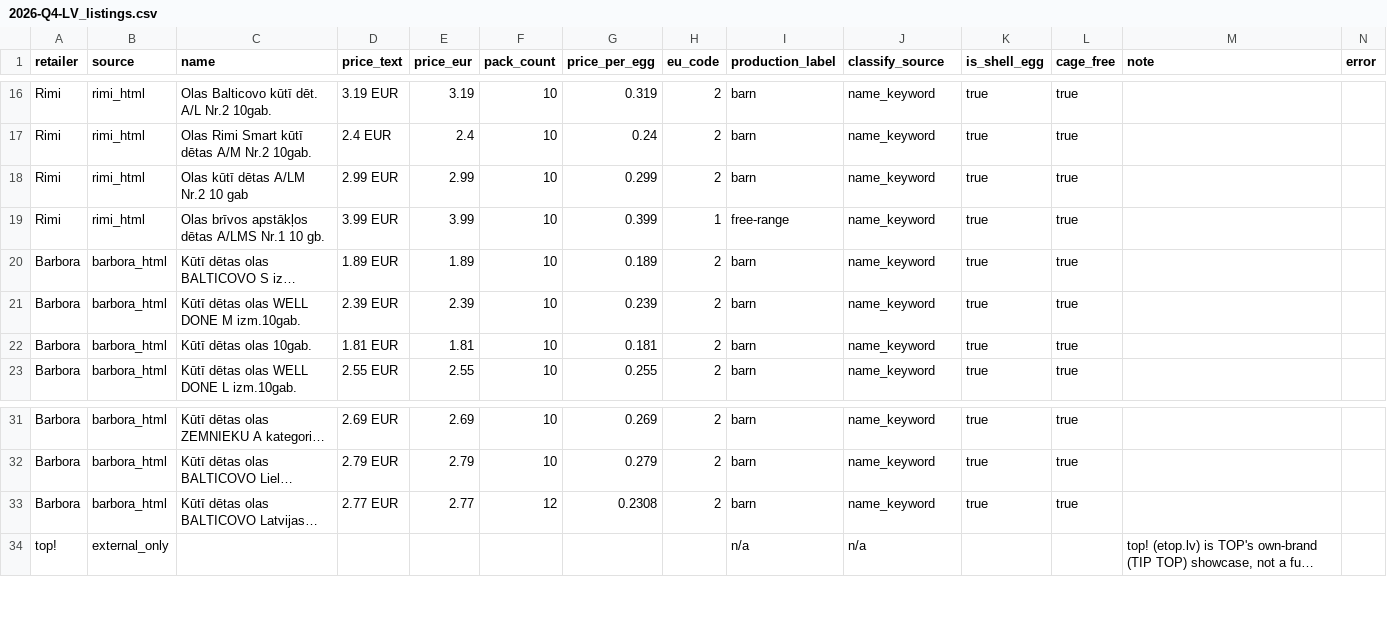
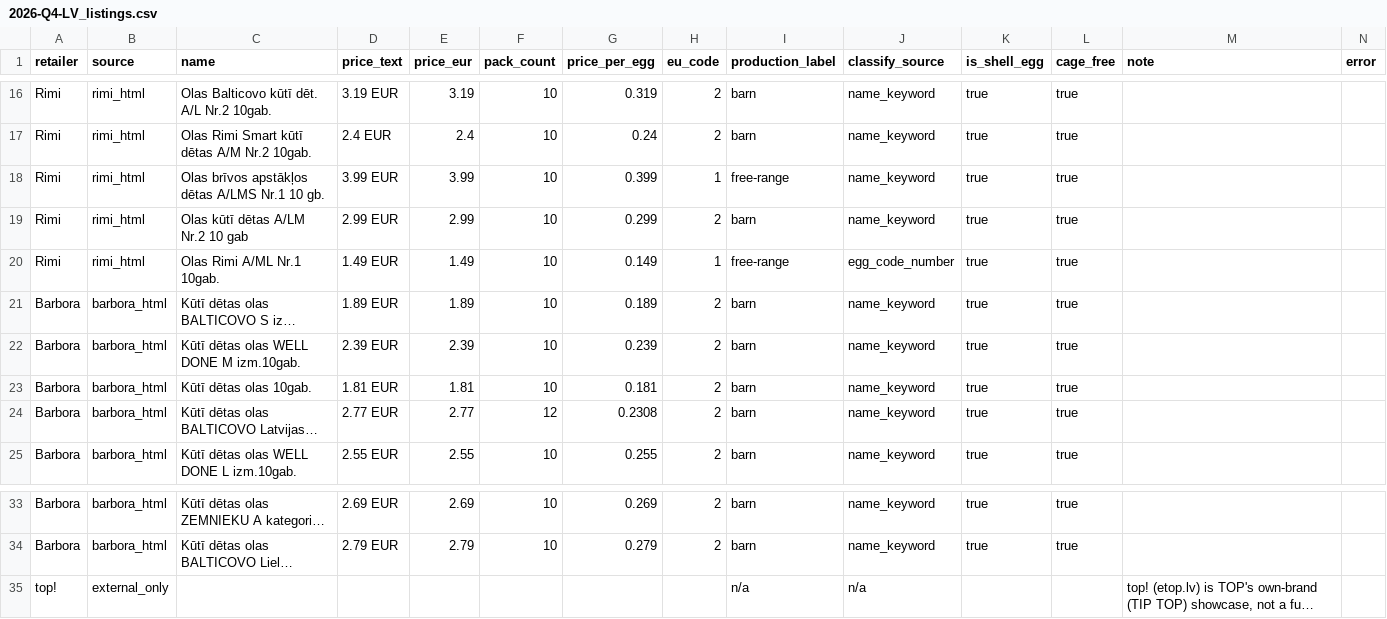
Before and after one commit to akanepajs/olas, a CSV file: scraper/data/raw/2026-Q4-LV_listings.csv, drawn as a sheet; only a part is shown, gaps mark what is left out; long unchanged cells end in …; addresses are those after the commit; the diff names each change by its address in the sheet, - before the commit and + after, or states it on an @@ line.

```diff
--- a/scraper/data/raw/2026-Q4-LV_listings.csv
+++ b/scraper/data/raw/2026-Q4-LV_listings.csv
+row 18: Rimi | rimi_html | Olas brīvos apstākļos dētas A/LMS Nr.1 10 gb. | 3.99 EUR | 3.99 | 10 | 0.399 | 1 | free-range | name_keyword | true | true
-C20 (name): Olas brīvos apstākļos dētas A/LMS Nr.1 10 gb.
+C20 (name): Olas Rimi A/ML Nr.1 10gab.
-D20 (price_text): 3.99 EUR
+D20 (price_text): 1.49 EUR
-E20 (price_eur): 3.99
+E20 (price_eur): 1.49
-G20 (price_per_egg): 0.399
+G20 (price_per_egg): 0.149
-J20 (classify_source): name_keyword
+J20 (classify_source): egg_code_number
@@ row 33 moved to row 24: Barbora @@
```
Also changed, not shown: scraper/data/summary/2026-Q4-LV_summary.csv, 10 other files.
